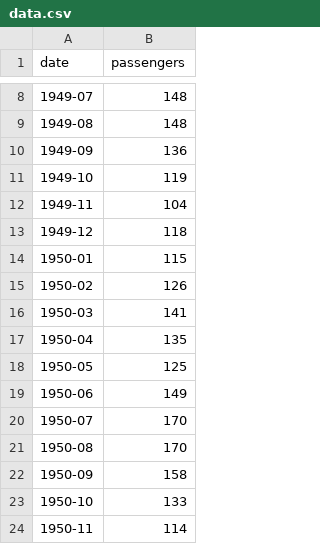
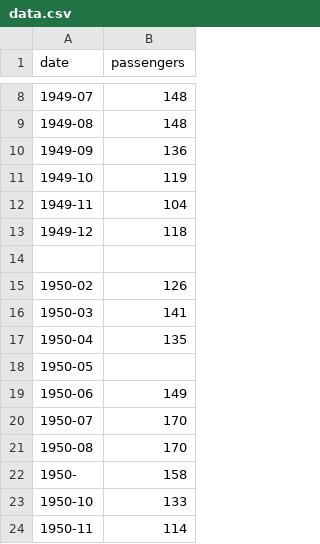
Before and after one commit to 15Max/Programming-Lab, a CSV file: data.csv, drawn as a sheet; only a part is shown, gaps mark what is left out.

```diff
--- a/data.csv
+++ b/data.csv
@@ -13,3 +13,3 @@ date,passengers
 1949-12,118
-1950-01,115
+
 1950-02,126
@@ -17,3 +17,3 @@ date,passengers
 1950-04,135
-1950-05,125
+1950-05,
 1950-06,149
@@ -21,3 +21,3 @@ date,passengers
 1950-08,170
-1950-09,158
+1950-,158
 1950-10,133
```
Also changed, not shown: 1 other file.
